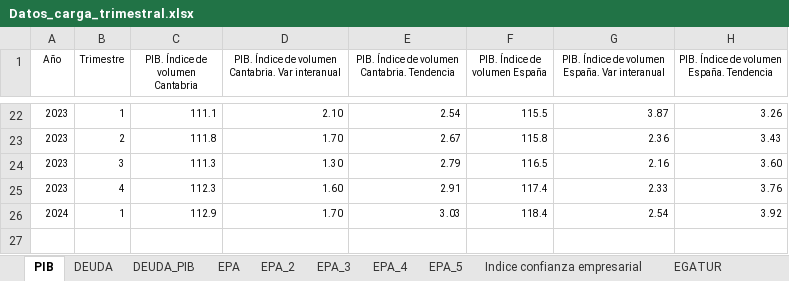
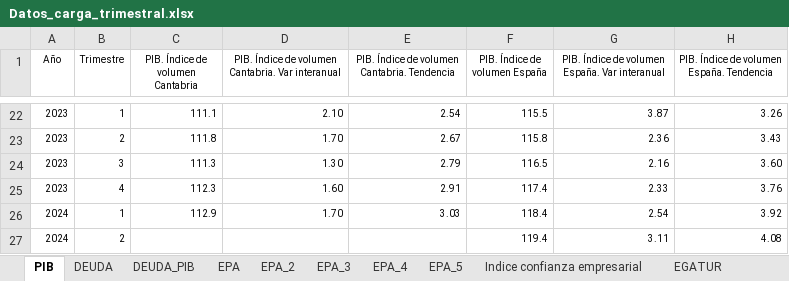
Before and after one commit to icane/economic-indicators, an Excel workbook: etl/data/input/Datos_carga_trimestral.xlsx, sheet PIB, drawn as a sheet; only a part is shown, gaps mark what is left out; values as stored, in another font and other column widths than the file's, no borders; the diff names each change by its address in the sheet, - before the commit and + after, or states it on an @@ line.

```diff
--- a/etl/data/input/Datos_carga_trimestral.xlsx (sheet PIB)
+++ b/etl/data/input/Datos_carga_trimestral.xlsx (sheet PIB)
+row 27: 2024 | 2 |  |  |  | 119.4 | 3.11 | 4.08
```
Also changed, not shown: etl/data/input/Datos_carga_anual.xlsx, etl/data/input/Datos_carga_mensual.xlsx, 10 other files.
